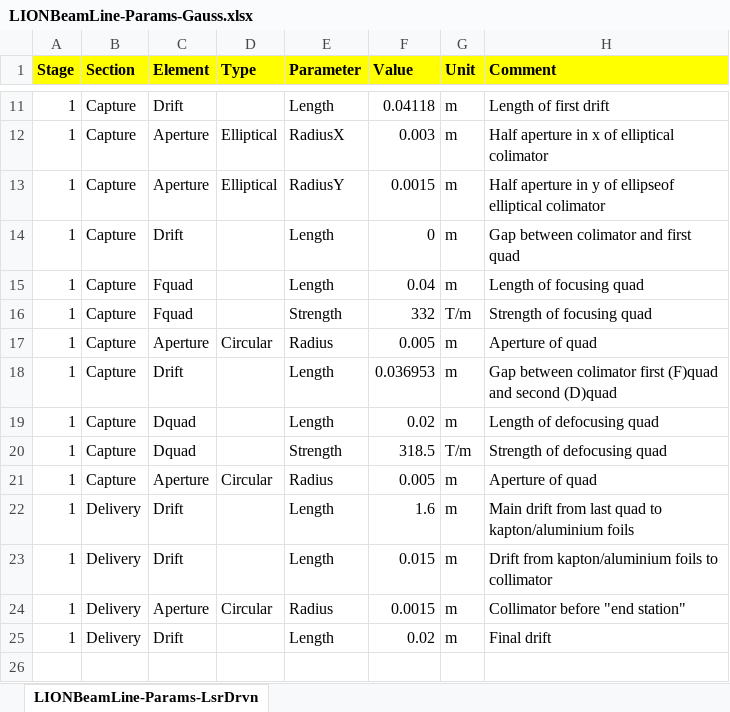
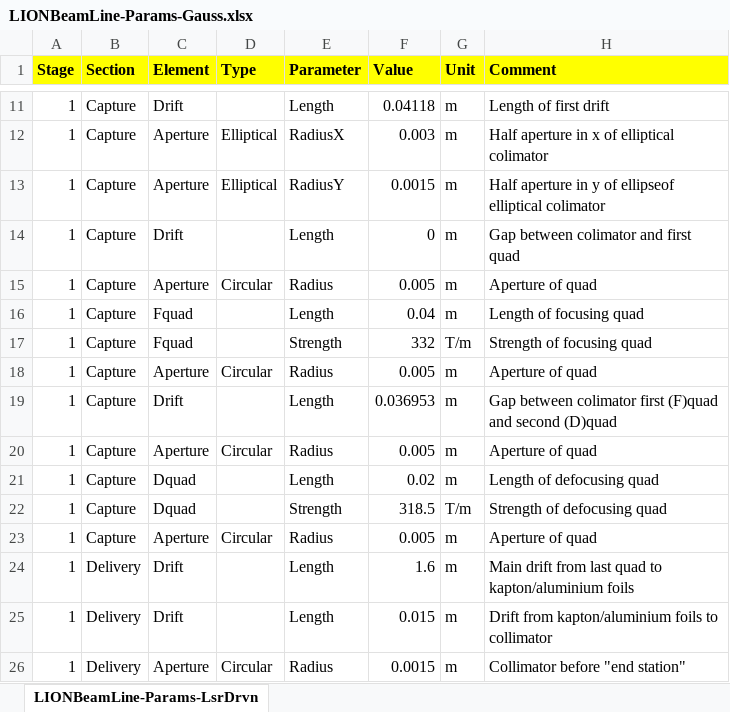
Before and after one commit to ImperialCollegeLondon/LhARAlinearOptics, an Excel workbook: 11-Parameters/LIONBeamLine-Params-Gauss.xlsx, sheet LIONBeamLine-Params-LsrDrvn, drawn as a sheet; only a part is shown, gaps mark what is left out; the shorter side is filled out with more unchanged rows; values as stored, in another font and other column widths than the file's, no borders; the diff names each change by its address in the sheet, - before the commit and + after, or states it on an @@ line.

```diff
--- a/11-Parameters/LIONBeamLine-Params-Gauss.xlsx (sheet LIONBeamLine-Params-LsrDrvn)
+++ b/11-Parameters/LIONBeamLine-Params-Gauss.xlsx (sheet LIONBeamLine-Params-LsrDrvn)
+row 15: 1 | Capture | Aperture | Circular | Radius | 0.005 | m | Aperture of quad
+row 20: 1 | Capture | Aperture | Circular | Radius | 0.005 | m | Aperture of quad
```
Also changed, not shown: 5 other files.
